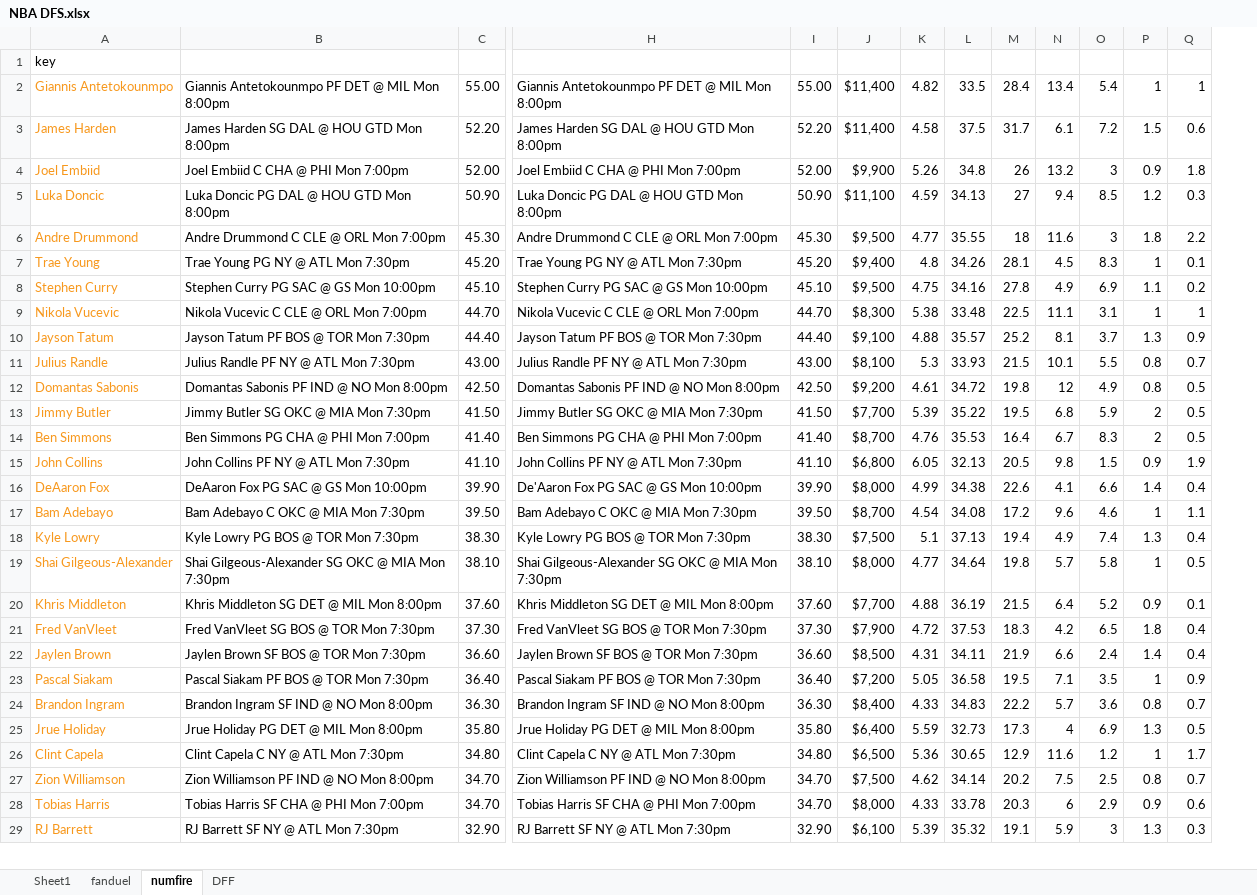
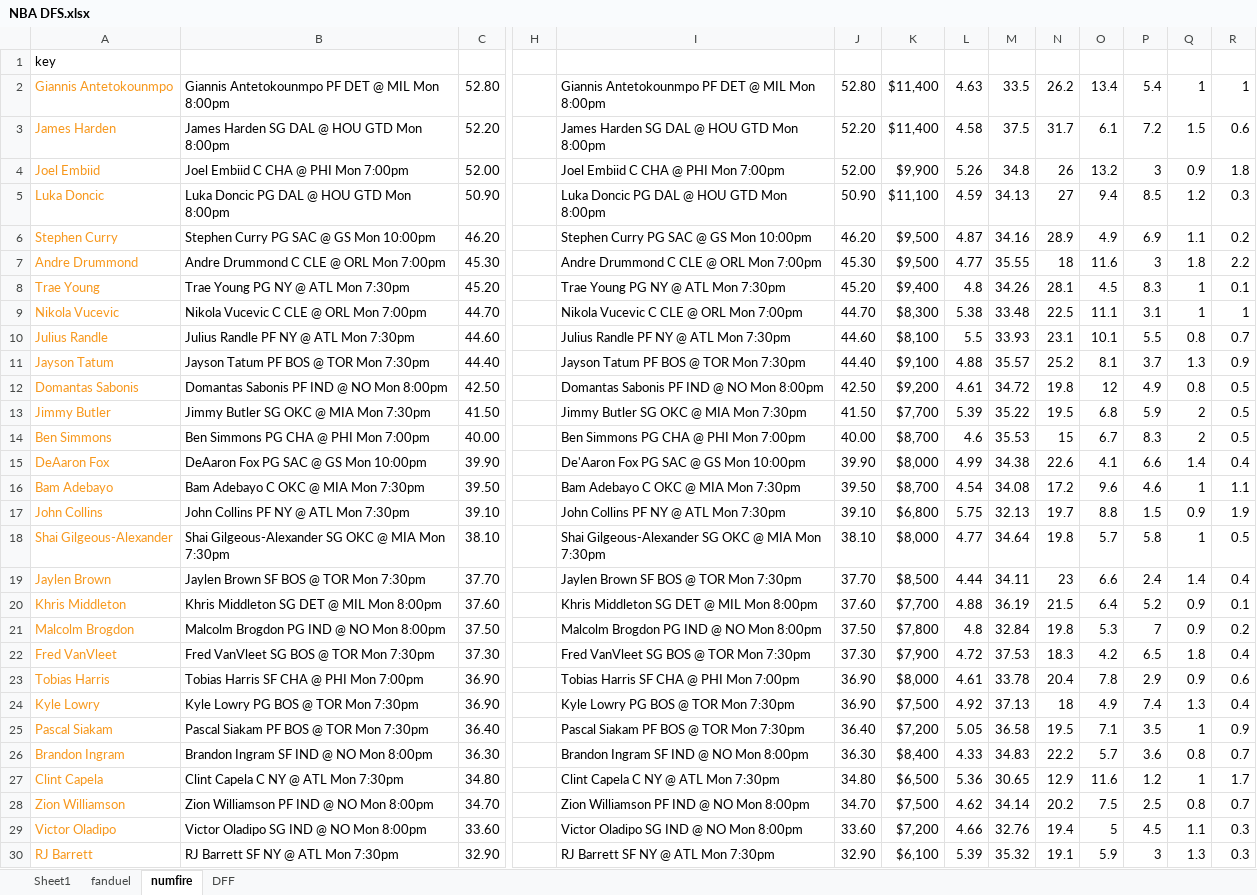
Before and after one commit to nkalpaxis/NBA_DFS, an Excel workbook: NBA DFS.xlsx, sheet numfire, drawn as a sheet; only a part is shown, gaps mark what is left out; values as stored, in another font and other column widths than the file's, no borders; charts and pictures not drawn; removed rows and columns are numbered as before the commit, all else as after; rows hold the shown columns only; the diff covers the shown part only; the diff names each change by its address in the sheet, - before the commit and + after, or states it on an @@ line.

```diff
--- a/NBA DFS.xlsx (sheet numfire)
+++ b/NBA DFS.xlsx (sheet numfire)
+column H, empty
-C2: 55.00
+C2: 52.80
-J2: 55.00
+J2: 52.80
-L2: 4.82
+L2: 4.63
-N2: 28.4
+N2: 26.2
+row 6: Stephen Curry | Stephen Curry PG SAC @ GS Mon 10:00pm | 46.20 |  | Stephen Curry PG SAC @ GS Mon 10:00pm | 46.20 | $9,500 | 4.87 | 34.16 | 28.9 | 4.9 | 6.9 | 1.1 | 0.2
-row 8: Stephen Curry | Stephen Curry PG SAC @ GS Mon 10:00pm | 45.10 | Stephen Curry PG SAC @ GS Mon 10:00pm | 45.10 | $9,500 | 4.75 | 34.16 | 27.8 | 4.9 | 6.9 | 1.1 | 0.2
+row 10: Julius Randle | Julius Randle PF NY @ ATL Mon 7:30pm | 44.60 |  | Julius Randle PF NY @ ATL Mon 7:30pm | 44.60 | $8,100 | 5.5 | 33.93 | 23.1 | 10.1 | 5.5 | 0.8 | 0.7
-row 11: Julius Randle | Julius Randle PF NY @ ATL Mon 7:30pm | 43.00 | Julius Randle PF NY @ ATL Mon 7:30pm | 43.00 | $8,100 | 5.3 | 33.93 | 21.5 | 10.1 | 5.5 | 0.8 | 0.7
-C14: 41.40
+C14: 40.00
-J14: 41.40
+J14: 40.00
-L14: 4.76
+L14: 4.6
-N14: 16.4
+N14: 15
-row 15: John Collins | John Collins PF NY @ ATL Mon 7:30pm | 41.10 | John Collins PF NY @ ATL Mon 7:30pm | 41.10 | $6,800 | 6.05 | 32.13 | 20.5 | 9.8 | 1.5 | 0.9 | 1.9
-row 18: Kyle Lowry | Kyle Lowry PG BOS @ TOR Mon 7:30pm | 38.30 | Kyle Lowry PG BOS @ TOR Mon 7:30pm | 38.30 | $7,500 | 5.1 | 37.13 | 19.4 | 4.9 | 7.4 | 1.3 | 0.4
+row 17: John Collins | John Collins PF NY @ ATL Mon 7:30pm | 39.10 |  | John Collins PF NY @ ATL Mon 7:30pm | 39.10 | $6,800 | 5.75 | 32.13 | 19.7 | 8.8 | 1.5 | 0.9 | 1.9
+row 19: Jaylen Brown | Jaylen Brown SF BOS @ TOR Mon 7:30pm | 37.70 |  | Jaylen Brown SF BOS @ TOR Mon 7:30pm | 37.70 | $8,500 | 4.44 | 34.11 | 23 | 6.6 | 2.4 | 1.4 | 0.4
+row 21: Malcolm Brogdon | Malcolm Brogdon PG IND @ NO Mon 8:00pm | 37.50 |  | Malcolm Brogdon PG IND @ NO Mon 8:00pm | 37.50 | $7,800 | 4.8 | 32.84 | 19.8 | 5.3 | 7 | 0.9 | 0.2
-row 22: Jaylen Brown | Jaylen Brown SF BOS @ TOR Mon 7:30pm | 36.60 | Jaylen Brown SF BOS @ TOR Mon 7:30pm | 36.60 | $8,500 | 4.31 | 34.11 | 21.9 | 6.6 | 2.4 | 1.4 | 0.4
+row 23: Tobias Harris | Tobias Harris SF CHA @ PHI Mon 7:00pm | 36.90 |  | Tobias Harris SF CHA @ PHI Mon 7:00pm | 36.90 | $8,000 | 4.61 | 33.78 | 20.4 | 7.8 | 2.9 | 0.9 | 0.6
+row 24: Kyle Lowry | Kyle Lowry PG BOS @ TOR Mon 7:30pm | 36.90 |  | Kyle Lowry PG BOS @ TOR Mon 7:30pm | 36.90 | $7,500 | 4.92 | 37.13 | 18 | 4.9 | 7.4 | 1.3 | 0.4
-row 25: Jrue Holiday | Jrue Holiday PG DET @ MIL Mon 8:00pm | 35.80 | Jrue Holiday PG DET @ MIL Mon 8:00pm | 35.80 | $6,400 | 5.59 | 32.73 | 17.3 | 4 | 6.9 | 1.3 | 0.5
-row 28: Tobias Harris | Tobias Harris SF CHA @ PHI Mon 7:00pm | 34.70 | Tobias Harris SF CHA @ PHI Mon 7:00pm | 34.70 | $8,000 | 4.33 | 33.78 | 20.3 | 6 | 2.9 | 0.9 | 0.6
+row 29: Victor Oladipo | Victor Oladipo SG IND @ NO Mon 8:00pm | 33.60 |  | Victor Oladipo SG IND @ NO Mon 8:00pm | 33.60 | $7,200 | 4.66 | 32.76 | 19.4 | 5 | 4.5 | 1.1 | 0.3
```
Also changed, not shown: 29 added rows, 30 removed rows, 19 moved rows and 25 edited cells elsewhere in this sheet, sheet DFF, sheet Sheet1, formulas that keep their value, hidden cells, 1 other file.
